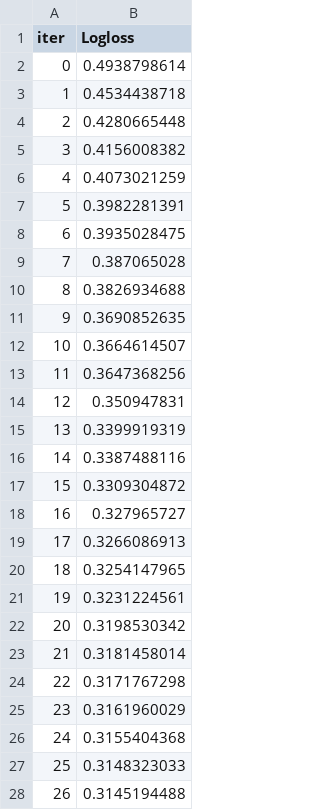
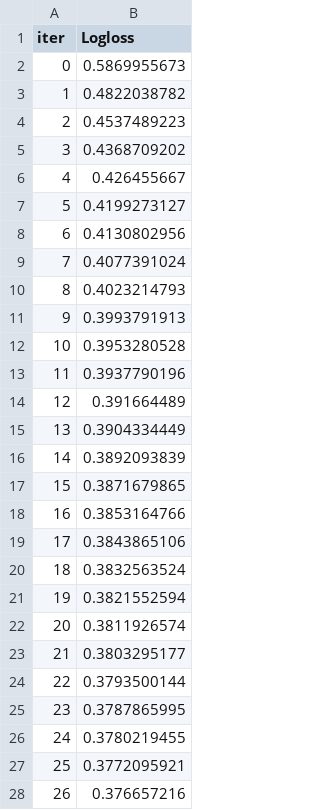
Before and after one commit to briggsprashar/ML-health-analytics-diabetes, a TSV file: catboost_info/learn_error.tsv, drawn as a sheet; only a part is shown; the diff covers the shown part only.

```diff
--- a/catboost_info/learn_error.tsv
+++ b/catboost_info/learn_error.tsv
@@ -1,28 +1,28 @@
 iter	Logloss
-0	0.4938798614
-1	0.4534438718
-2	0.4280665448
-3	0.4156008382
-4	0.4073021259
-5	0.3982281391
-6	0.3935028475
-7	0.387065028
-8	0.3826934688
-9	0.3690852635
-10	0.3664614507
-11	0.3647368256
-12	0.350947831
-13	0.3399919319
-14	0.3387488116
-15	0.3309304872
-16	0.327965727
-17	0.3266086913
-18	0.3254147965
-19	0.3231224561
-20	0.3198530342
-21	0.3181458014
-22	0.3171767298
-23	0.3161960029
-24	0.3155404368
-25	0.3148323033
-26	0.3145194488
+0	0.5869955673
+1	0.4822038782
+2	0.4537489223
+3	0.4368709202
+4	0.426455667
+5	0.4199273127
+6	0.4130802956
+7	0.4077391024
+8	0.4023214793
+9	0.3993791913
+10	0.3953280528
+11	0.3937790196
+12	0.391664489
+13	0.3904334449
+14	0.3892093839
+15	0.3871679865
+16	0.3853164766
+17	0.3843865106
+18	0.3832563524
+19	0.3821552594
+20	0.3811926574
+21	0.3803295177
+22	0.3793500144
+23	0.3787865995
+24	0.3780219455
+25	0.3772095921
+26	0.376657216
```
Also changed, not shown: 173 edited cells elsewhere in this file, catboost_info/time_left.tsv, 3 other files.
